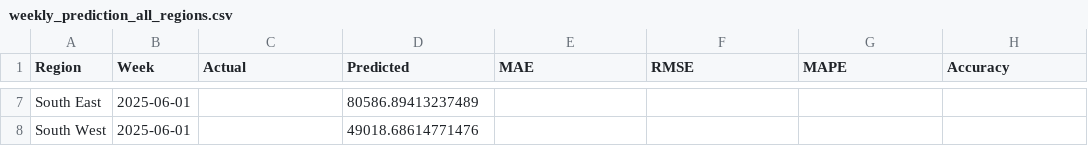
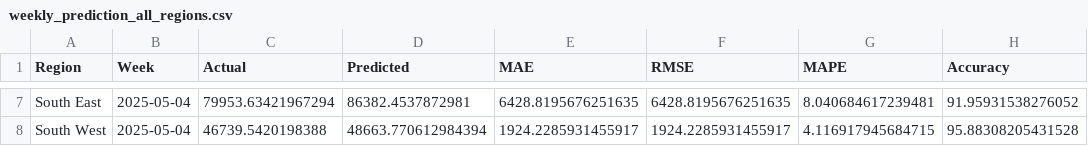
Before and after one commit to VirajGawade/nhs-regional-forecast, a CSV file: weekly_prediction_all_regions.csv, drawn as a sheet; only a part is shown, gaps mark what is left out; the diff covers the shown part only; the diff names each change by its address in the sheet, - before the commit and + after, or states it on an @@ line.

```diff
--- a/weekly_prediction_all_regions.csv
+++ b/weekly_prediction_all_regions.csv
-B7:B8 (Week): 2025-06-01
+B7:B8 (Week): 2025-05-04
-C7 (Actual): (empty)
+C7 (Actual): 79953.63421967294
-D7 (Predicted): 80586.89413237489
+D7 (Predicted): 86382.4537872981
-E7 (MAE): (empty)
+E7 (MAE): 6428.8195676251635
-F7 (RMSE): (empty)
+F7 (RMSE): 6428.8195676251635
-G7 (MAPE): (empty)
+G7 (MAPE): 8.040684617239481
-H7 (Accuracy): (empty)
+H7 (Accuracy): 91.95931538276052
-C8 (Actual): (empty)
+C8 (Actual): 46739.5420198388
-D8 (Predicted): 49018.68614771476
+D8 (Predicted): 48663.770612984394
-E8 (MAE): (empty)
+E8 (MAE): 1924.2285931455917
-F8 (RMSE): (empty)
+F8 (RMSE): 1924.2285931455917
-G8 (MAPE): (empty)
+G8 (MAPE): 4.116917945684715
-H8 (Accuracy): (empty)
+H8 (Accuracy): 95.88308205431528
```
Also changed, not shown: 35 edited cells elsewhere in this file, 22 other files.
